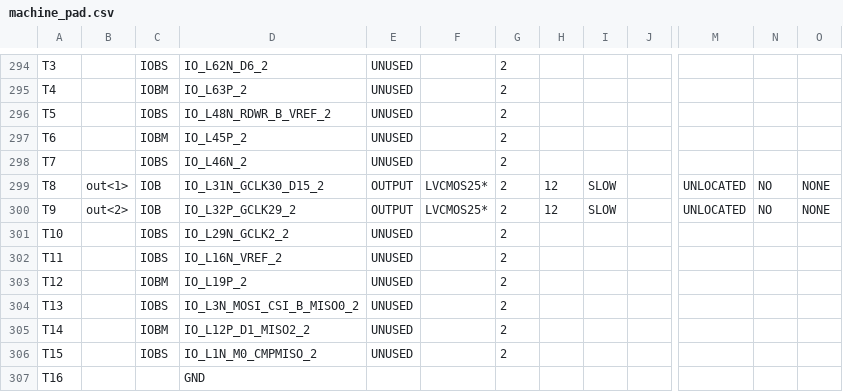
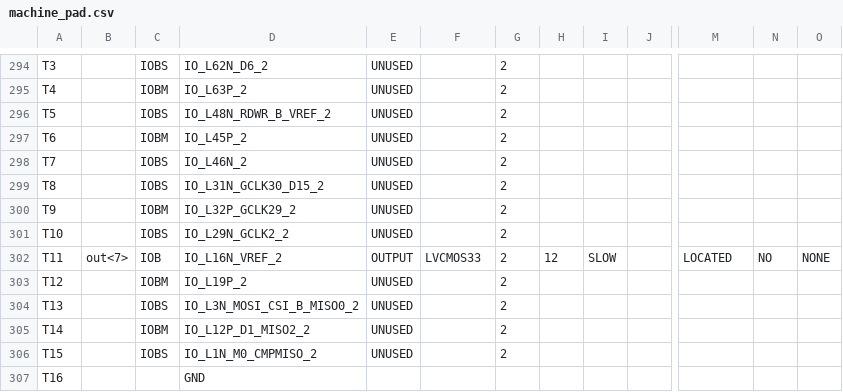
Before and after one commit to Ed-Hong/fpga-proc, a CSV file: proj/machine_pad.csv, drawn as a sheet; only a part is shown, gaps mark what is left out; the diff covers the shown part only; the diff names each change by its address in the sheet, - before the commit and + after, or states it on an @@ line.

```diff
--- a/proj/machine_pad.csv
+++ b/proj/machine_pad.csv
-B299: out<1>
+B299: (empty)
-C299: IOB
+C299: IOBS
-E299:E300: OUTPUT
+E299:E300: UNUSED
-F299:F300: LVCMOS25*
+F299:F300: (empty)
-H299:H300: 12
+H299:H300: (empty)
-I299:I300: SLOW
+I299:I300: (empty)
-M299:M300: UNLOCATED
+M299:M300: (empty)
-N299:N300: NO
+N299:N300: (empty)
-O299:O300: NONE
+O299:O300: (empty)
-B300: out<2>
+B300: (empty)
-C300: IOB
+C300: IOBM
-B302: (empty)
+B302: out<7>
-C302: IOBS
+C302: IOB
-E302: UNUSED
+E302: OUTPUT
-F302: (empty)
+F302: LVCMOS33
-H302: (empty)
+H302: 12
-I302: (empty)
+I302: SLOW
-M302: (empty)
+M302: LOCATED
-N302: (empty)
+N302: NO
-O302: (empty)
+O302: NONE
```
Also changed, not shown: 132 edited cells elsewhere in this file, 44 other files.
